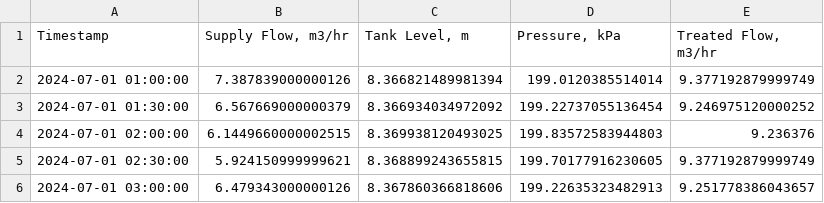
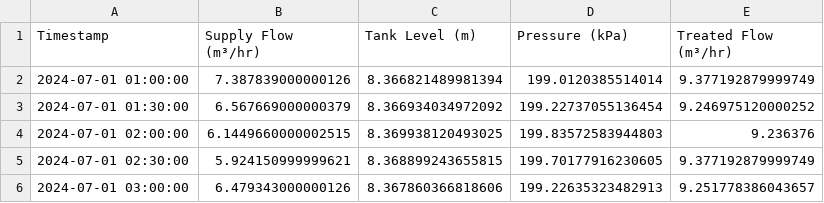
Before and after one commit to GalPerelman/Alaska-WDS-Dashboard, a CSV file: data/raw_timeseries_data.csv, drawn as a sheet; only a part is shown.

```diff
--- a/data/raw_timeseries_data.csv
+++ b/data/raw_timeseries_data.csv
@@ -1,2 +1,2 @@
-Timestamp,"Supply Flow, m3/hr","Tank Level, m","Pressure, kPa","Treated Flow, m3/hr"
+Timestamp,"Supply Flow (m³/hr)","Tank Level (m)","Pressure (kPa)","Treated Flow (m³/hr)"
 2024-07-01 01:00:00,7.387839000000126,8.366821489981394,199.0120385514014,9.377192879999749
```
Also changed, not shown: 5 other files.
